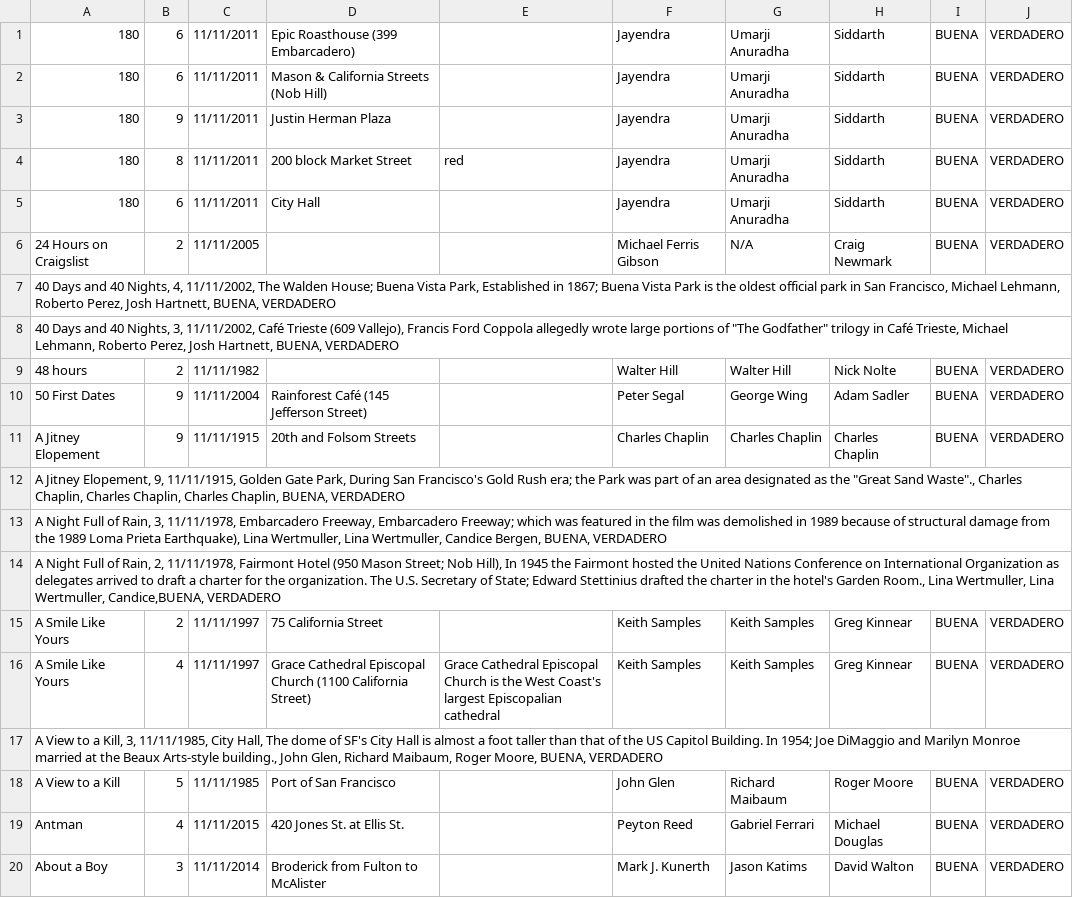
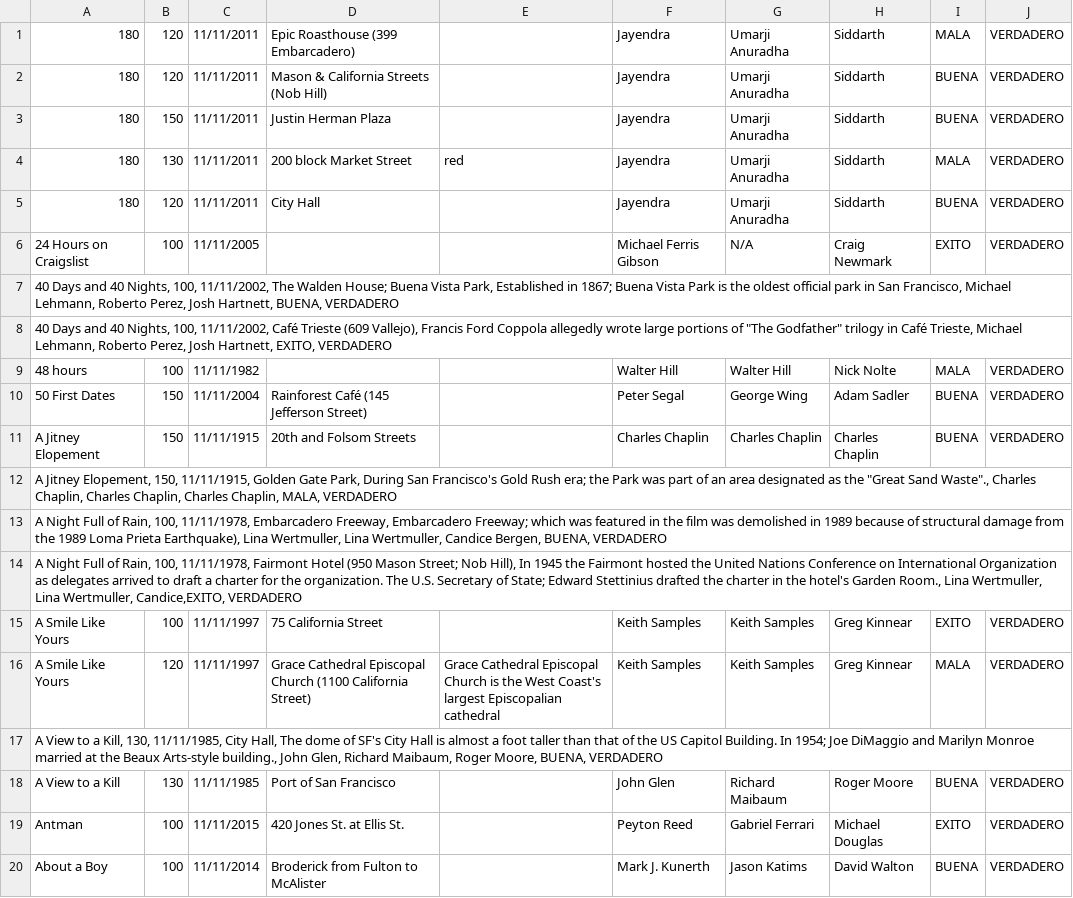
Before and after one commit to FP-22-23/proyecto-java-BlancaYsasiK-1, a CSV file: data/Peliculas.csv, drawn as a sheet; the diff names each change by its address in the sheet, - before the commit and + after, or states it on an @@ line.

```diff
--- a/data/Peliculas.csv
+++ b/data/Peliculas.csv
-B1:B2: 6
+B1:B2: 120
-I1: BUENA
+I1: MALA
-B3: 9
+B3: 150
-B4: 8
+B4: 130
-I4: BUENA
+I4: MALA
-B5: 6
+B5: 120
-B6: 2
+B6: 100
-I6: BUENA
+I6: EXITO
-A7: …40 Nights, 4, 11/11/2002, The…
+A7: …40 Nights, 100, 11/11/2002, The…
-A8: …40 Nights, 3, 11/11/2002, Café Trieste (609 Vallejo), Francis Ford Coppola allegedly wrote large portions of "The Godfather" trilogy in Café Trieste, Michael Lehmann, Roberto Perez, Josh Hartnett, BUENA, VERDADERO
+A8: …40 Nights, 100, 11/11/2002, Café Trieste (609 Vallejo), Francis Ford Coppola allegedly wrote large portions of "The Godfather" trilogy in Café Trieste, Michael Lehmann, Roberto Perez, Josh Hartnett, EXITO, VERDADERO
-B9: 2
+B9: 100
-I9: BUENA
+I9: MALA
-B10:B11: 9
+B10:B11: 150
-A12: …Jitney Elopement, 9, 11/11/1915, Golden Gate Park, During San Francisco's Gold Rush era; the Park was part of an area designated as the "Great Sand Waste"., Charles Chaplin, Charles Chaplin, Charles Chaplin, BUENA, VERDADERO
+A12: …Jitney Elopement, 150, 11/11/1915, Golden Gate Park, During San Francisco's Gold Rush era; the Park was part of an area designated as the "Great Sand Waste"., Charles Chaplin, Charles Chaplin, Charles Chaplin, MALA, VERDADERO
-A13: …of Rain, 3, 11/11/1978, Embarcadero…
+A13: …of Rain, 100, 11/11/1978, Embarcadero…
-A14: …of Rain, 2, 11/11/1978, Fairmont Hotel (950 Mason Street; Nob Hill), In 1945 the Fairmont hosted the United Nations Conference on International Organization as delegates arrived to draft a charter for the organization. The U.S. Secretary of State; Edward Stettinius drafted the charter in the hotel's Garden Room., Lina Wertmuller, Lina Wertmuller, Candice,BUENA, VERDADERO
+A14: …of Rain, 100, 11/11/1978, Fairmont Hotel (950 Mason Street; Nob Hill), In 1945 the Fairmont hosted the United Nations Conference on International Organization as delegates arrived to draft a charter for the organization. The U.S. Secretary of State; Edward Stettinius drafted the charter in the hotel's Garden Room., Lina Wertmuller, Lina Wertmuller, Candice,EXITO, VERDADERO
-B15: 2
+B15: 100
-I15: BUENA
+I15: EXITO
-B16: 4
+B16: 120
-I16: BUENA
+I16: MALA
-A17: …a Kill, 3, 11/11/1985, City…
+A17: …a Kill, 130, 11/11/1985, City…
-B18: 5
+B18: 130
-B19: 4
+B19: 100
-I19: BUENA
+I19: EXITO
-B20: 3
+B20: 100
```
Also changed, not shown: 1 other file.
